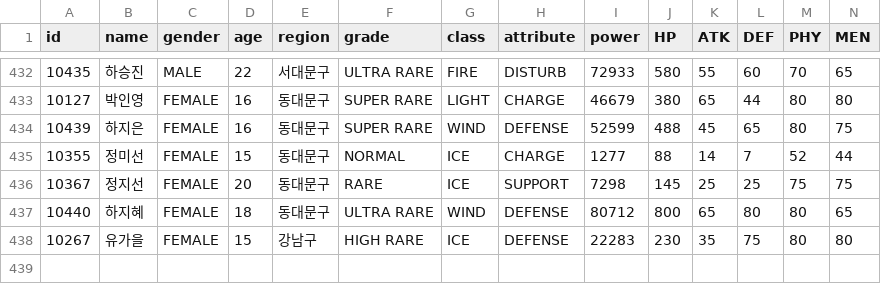
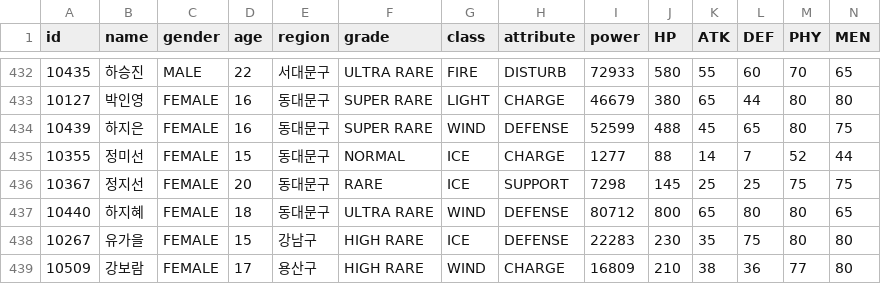
Before and after one commit to steveJea/vr-tcg, a CSV file: data/cards.csv, drawn as a sheet; only a part is shown, gaps mark what is left out; rows hold the shown columns only; the diff names each change by its address in the sheet, - before the commit and + after, or states it on an @@ line.

Commit message:
신규 플레이어 카드 강보람 10509 (HR·WIND·코스트 33): 스킬 2종 · 카드 그림 · 연출 · 뽑기 풀 SQL (#357)

```diff
--- a/data/cards.csv
+++ b/data/cards.csv
+row 439: 10509 | 강보람 | FEMALE | 17 | 용산구 | HIGH RARE | WIND | CHARGE | 16809 | 210 | 38 | 36 | 77 | 80
```
Also changed, not shown: 8 other files.
